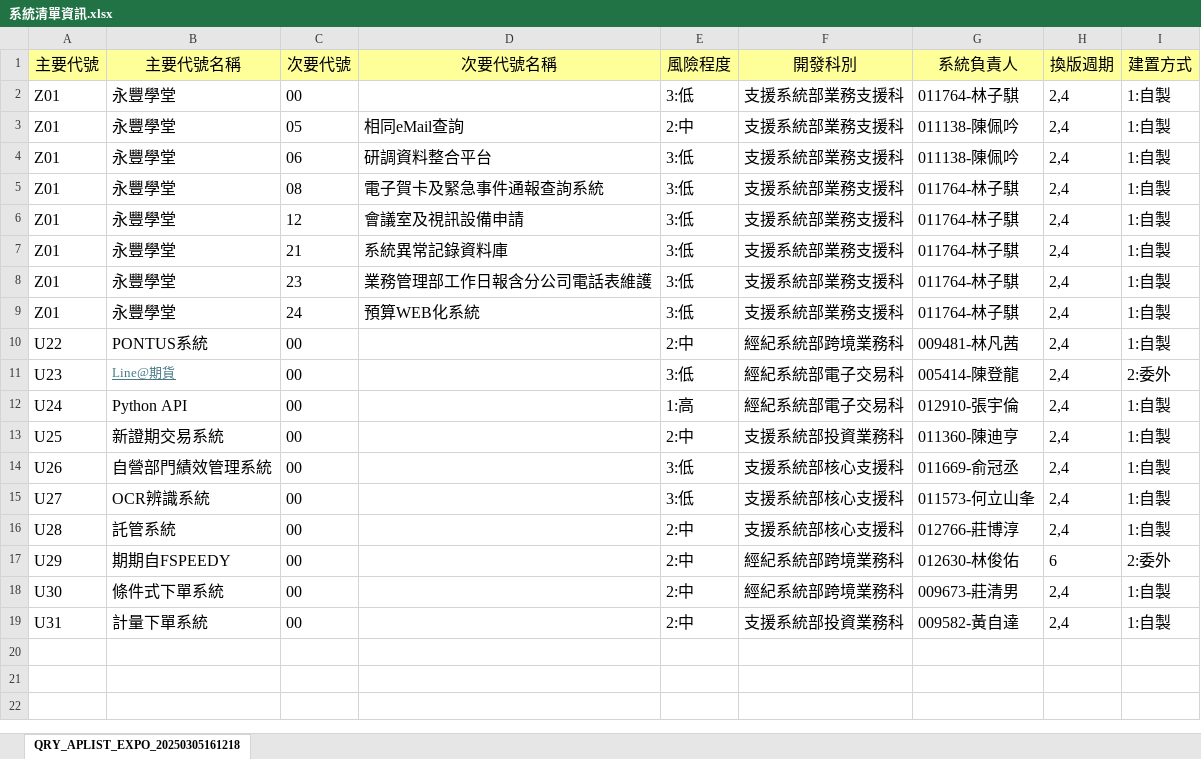
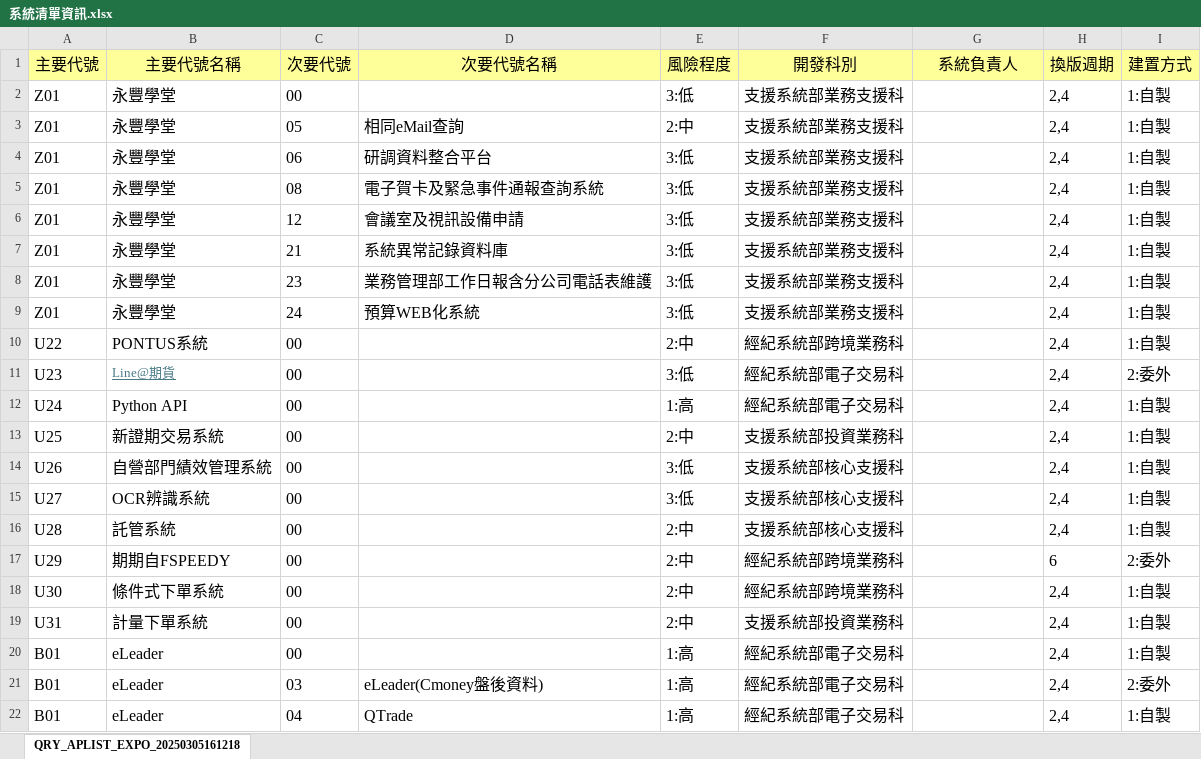
Before and after one commit to Zoe561/system-release-workflow-demo, an Excel workbook: assets/系統清單資訊.xlsx, sheet QRY_APLIST_EXPO_20250305161218, drawn as a sheet; values as stored, in another font and other column widths than the file's, no borders; the diff names each change by its address in the sheet, - before the commit and + after, or states it on an @@ line.

```diff
--- a/assets/系統清單資訊.xlsx (sheet QRY_APLIST_EXPO_20250305161218)
+++ b/assets/系統清單資訊.xlsx (sheet QRY_APLIST_EXPO_20250305161218)
-G2 (系統負責人): 011764-林子騏
+G2 (系統負責人): (empty)
-G3:G4 (系統負責人): 011138-陳佩吟
+G3:G4 (系統負責人): (empty)
-G5:G9 (系統負責人): 011764-林子騏
+G5:G9 (系統負責人): (empty)
-G10 (系統負責人): 009481-林凡茜
+G10 (系統負責人): (empty)
-G11 (系統負責人): 005414-陳登龍
+G11 (系統負責人): (empty)
-G12 (系統負責人): 012910-張宇倫
+G12 (系統負責人): (empty)
-G13 (系統負責人): 011360-陳迪亨
+G13 (系統負責人): (empty)
-G14 (系統負責人): 011669-俞冠丞
+G14 (系統負責人): (empty)
-G15 (系統負責人): 011573-何立山夆
+G15 (系統負責人): (empty)
-G16 (系統負責人): 012766-莊博淳
+G16 (系統負責人): (empty)
-G17 (系統負責人): 012630-林俊佑
+G17 (系統負責人): (empty)
-G18 (系統負責人): 009673-莊清男
+G18 (系統負責人): (empty)
-G19 (系統負責人): 009582-黃自達
+G19 (系統負責人): (empty)
+row 20: B01 | eLeader | 00 |  | 1:高 | 經紀系統部電子交易科 |  | 2,4 | 1:自製
+row 21: B01 | eLeader | 03 | eLeader(Cmoney盤後資料) | 1:高 | 經紀系統部電子交易科 |  | 2,4 | 2:委外
+row 22: B01 | eLeader | 04 | QTrade | 1:高 | 經紀系統部電子交易科 |  | 2,4 | 1:自製
```
Also changed, not shown: 8 other files.
